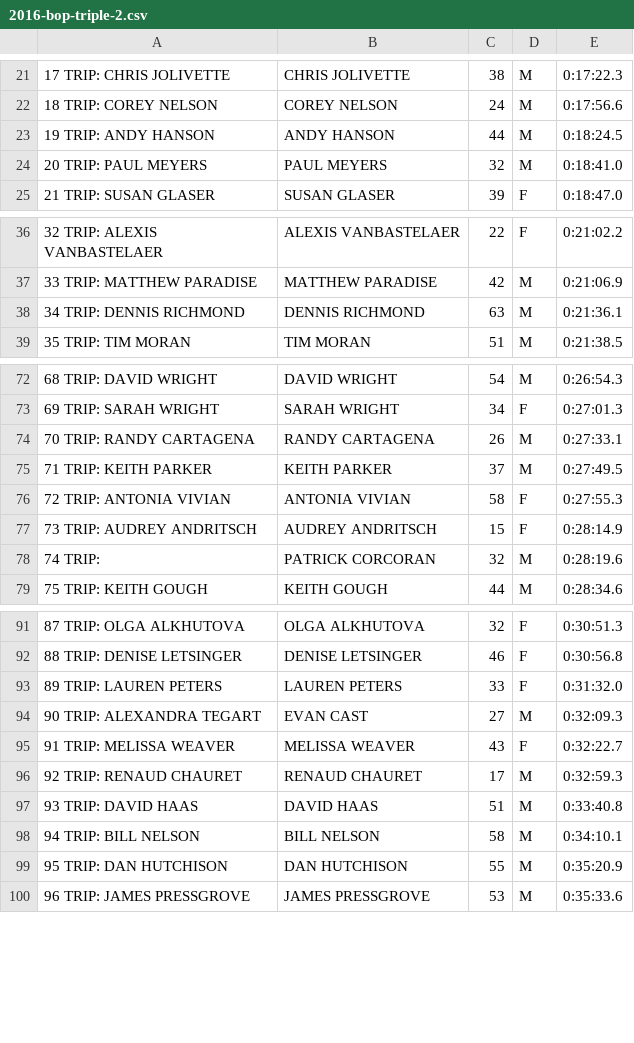
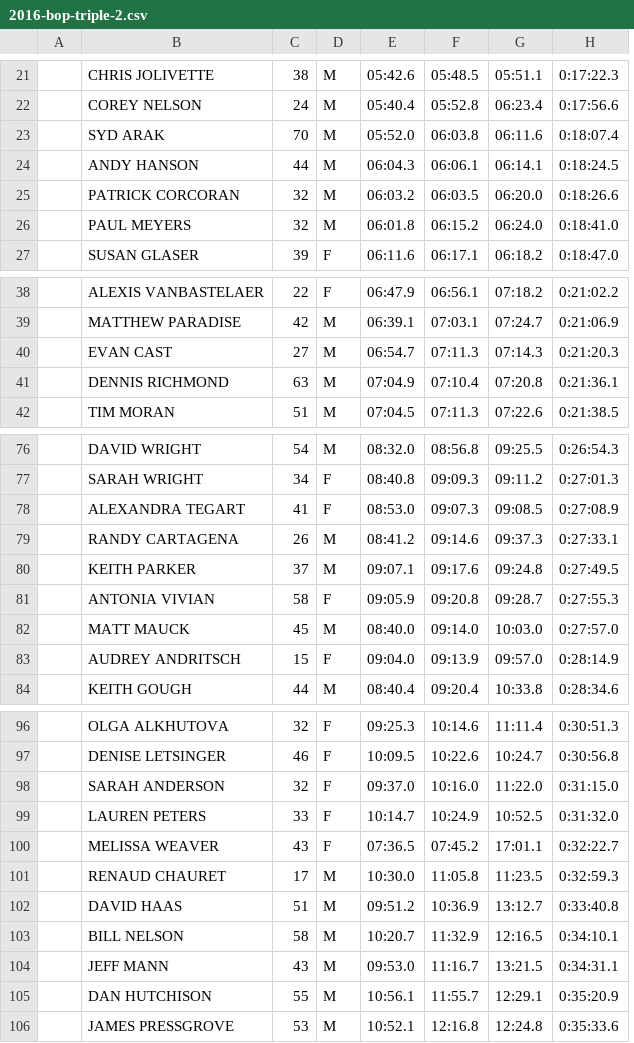
Before and after one commit to joduncan/RaceScoring, a CSV file: data/2016-bop-triple-2.csv, drawn as a sheet; only a part is shown, gaps mark what is left out; removed rows and columns are numbered as before the commit, all else as after; the diff covers the shown part only; the diff names each change by its address in the sheet, - before the commit and + after, or states it on an @@ line.

```diff
--- a/data/2016-bop-triple-2.csv
+++ b/data/2016-bop-triple-2.csv
-column A, rows 21-25: 17 TRIP: CHRIS JOLIVETTE | 18 TRIP: COREY NELSON | 19 TRIP: ANDY HANSON | 20 TRIP: PAUL MEYERS | 21 TRIP: SUSAN GLASER; rows 36-39: 32 TRIP: ALEXIS VANBASTELAER | 33 TRIP: MATTHEW PARADISE | 34 TRIP: DENNIS RICHMOND | 35 TRIP: TIM MORAN; rows 72-77: 68 TRIP: DAVID WRIGHT | 69 TRIP: SARAH WRIGHT | 70 TRIP: RANDY CARTAGENA | 71 TRIP: KEITH PARKER | 72 TRIP: ANTONIA VIVIAN | 73 TRIP: AUDREY ANDRITSCH; row 79: 75 TRIP: KEITH GOUGH; rows 91-93: 87 TRIP: OLGA ALKHUTOVA | 88 TRIP: DENISE LETSINGER | 89 TRIP: LAUREN PETERS; rows 95-100: 91 TRIP: MELISSA WEAVER | 92 TRIP: RENAUD CHAURET | 93 TRIP: DAVID HAAS | 94 TRIP: BILL NELSON | 95 TRIP: DAN HUTCHISON | 96 TRIP: JAMES PRESSGROVE
+column A, empty
+column E, rows 21-22: 05:42.6 | 05:40.4; row 24: 06:04.3; rows 26-27: 06:01.8 | 06:11.6; rows 38-39: 06:47.9 | 06:39.1; rows 41-42: 07:04.9 | 07:04.5; rows 76-77: 08:32.0 | 08:40.8; rows 79-81: 08:41.2 | 09:07.1 | 09:05.9; rows 83-84: 09:04.0 | 08:40.4; rows 96-97: 09:25.3 | 10:09.5; rows 99-103: 10:14.7 | 07:36.5 | 10:30.0 | 09:51.2 | 10:20.7; rows 105-106: 10:56.1 | 10:52.1
+column F, rows 21-22: 05:48.5 | 05:52.8; row 24: 06:06.1; rows 26-27: 06:15.2 | 06:17.1; rows 38-39: 06:56.1 | 07:03.1; rows 41-42: 07:10.4 | 07:11.3; rows 76-77: 08:56.8 | 09:09.3; rows 79-81: 09:14.6 | 09:17.6 | 09:20.8; rows 83-84: 09:13.9 | 09:20.4; rows 96-97: 10:14.6 | 10:22.6; rows 99-103: 10:24.9 | 07:45.2 | 11:05.8 | 10:36.9 | 11:32.9; rows 105-106: 11:55.7 | 12:16.8
+column G, rows 21-22: 05:51.1 | 06:23.4; row 24: 06:14.1; rows 26-27: 06:24.0 | 06:18.2; rows 38-39: 07:18.2 | 07:24.7; rows 41-42: 07:20.8 | 07:22.6; rows 76-77: 09:25.5 | 09:11.2; rows 79-81: 09:37.3 | 09:24.8 | 09:28.7; rows 83-84: 09:57.0 | 10:33.8; rows 96-97: 11:11.4 | 10:24.7; rows 99-103: 10:52.5 | 17:01.1 | 11:23.5 | 13:12.7 | 12:16.5; rows 105-106: 12:29.1 | 12:24.8
+row 23:  | SYD ARAK | 70 | M | 05:52.0 | 06:03.8 | 06:11.6 | 0:18:07.4
+row 25:  | PATRICK CORCORAN | 32 | M | 06:03.2 | 06:03.5 | 06:20.0 | 0:18:26.6
+row 40:  | EVAN CAST | 27 | M | 06:54.7 | 07:11.3 | 07:14.3 | 0:21:20.3
+row 78:  | ALEXANDRA TEGART | 41 | F | 08:53.0 | 09:07.3 | 09:08.5 | 0:27:08.9
+row 82:  | MATT MAUCK | 45 | M | 08:40.0 | 09:14.0 | 10:03.0 | 0:27:57.0
-row 78: 74 TRIP: | PATRICK CORCORAN | 32 | M | 0:28:19.6
+row 98:  | SARAH ANDERSON | 32 | F | 09:37.0 | 10:16.0 | 11:22.0 | 0:31:15.0
-row 94: 90 TRIP: ALEXANDRA TEGART | EVAN CAST | 27 | M | 0:32:09.3
+row 104:  | JEFF MANN | 43 | M | 09:53.0 | 11:16.7 | 13:21.5 | 0:34:31.1
```
Also changed, not shown: 4 added rows, 14 removed rows and 2 edited cells elsewhere in this file, 1 other file.
